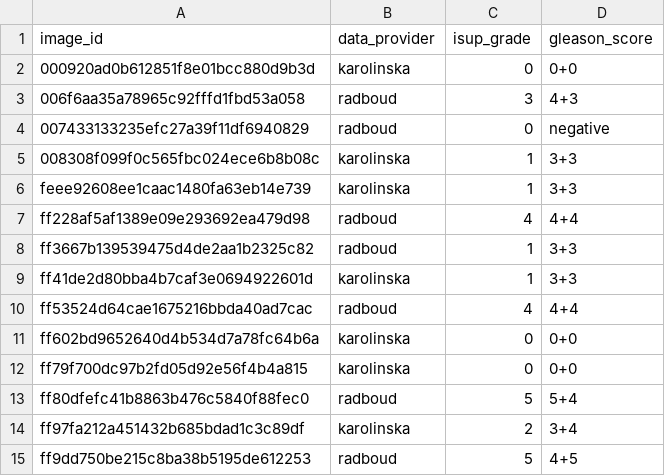
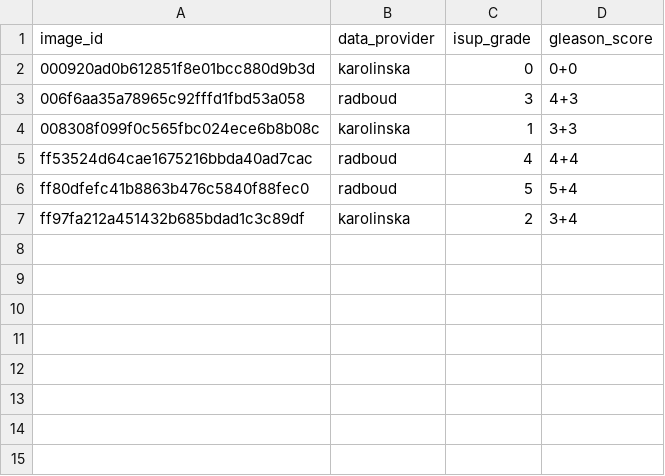
Before and after one commit to microsoft/hi-ml, a CSV file: hi-ml-histopathology/src/histopathology/configs/classification/panda/sub_val_slides.csv, drawn as a sheet.

```diff
--- a/hi-ml-histopathology/src/histopathology/configs/classification/panda/sub_val_slides.csv
+++ b/hi-ml-histopathology/src/histopathology/configs/classification/panda/sub_val_slides.csv
@@ -3,13 +3,5 @@ image_id,data_provider,isup_grade,gleason_score
 006f6aa35a78965c92fffd1fbd53a058,radboud,3,4+3
-007433133235efc27a39f11df6940829,radboud,0,negative
 008308f099f0c565fbc024ece6b8b08c,karolinska,1,3+3
-feee92608ee1caac1480fa63eb14e739,karolinska,1,3+3
-ff228af5af1389e09e293692ea479d98,radboud,4,4+4
-ff3667b139539475d4de2aa1b2325c82,radboud,1,3+3
-ff41de2d80bba4b7caf3e0694922601d,karolinska,1,3+3
 ff53524d64cae1675216bbda40ad7cac,radboud,4,4+4
-ff602bd9652640d4b534d7a78fc64b6a,karolinska,0,0+0
-ff79f700dc97b2fd05d92e56f4b4a815,karolinska,0,0+0
 ff80dfefc41b8863b476c5840f88fec0,radboud,5,5+4
 ff97fa212a451432b685bdad1c3c89df,karolinska,2,3+4
-ff9dd750be215c8ba38b5195de612253,radboud,5,4+5
```
Also changed, not shown: hi-ml-histopathology/src/histopathology/configs/classification/panda/sub_train_slides.csv, 4 other files.
